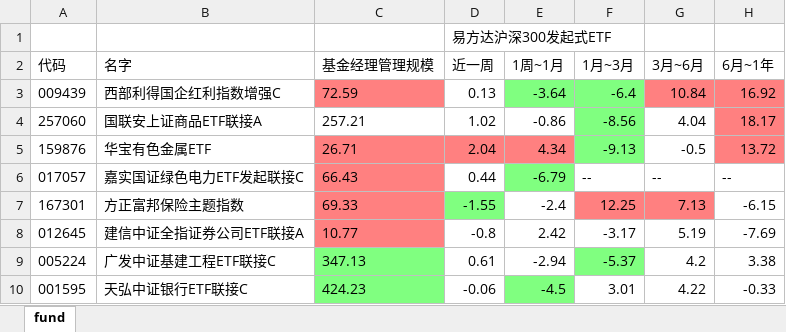
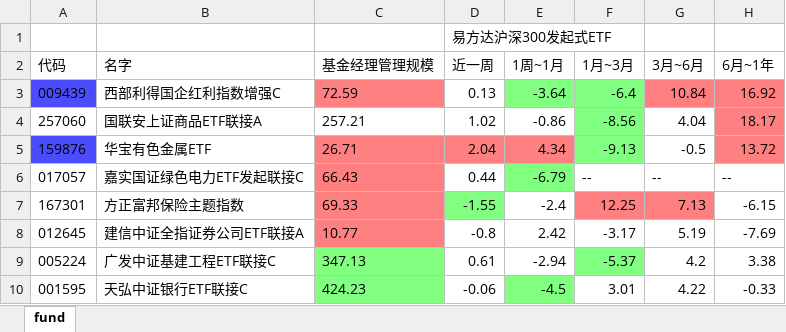
Before and after one commit to sorahjy/fund-excess-returns-checker, an Excel workbook: fund.xlsx, sheet fund, drawn as a sheet; only a part is shown; values as stored, in another font and other column widths than the file's, no borders; the diff covers the shown part only; the diff names each change by its address in the sheet, - before the commit and + after, or states it on an @@ line.

```diff
--- a/fund.xlsx (sheet fund)
+++ b/fund.xlsx (sheet fund)
-A3 fill: none
+A3 fill: #4C4CFF
-A5 fill: none
+A5 fill: #4C4CFF
```
Also changed, not shown: 1 removed row, 10 edited cells and cell formats elsewhere in this sheet, 4 other files.
